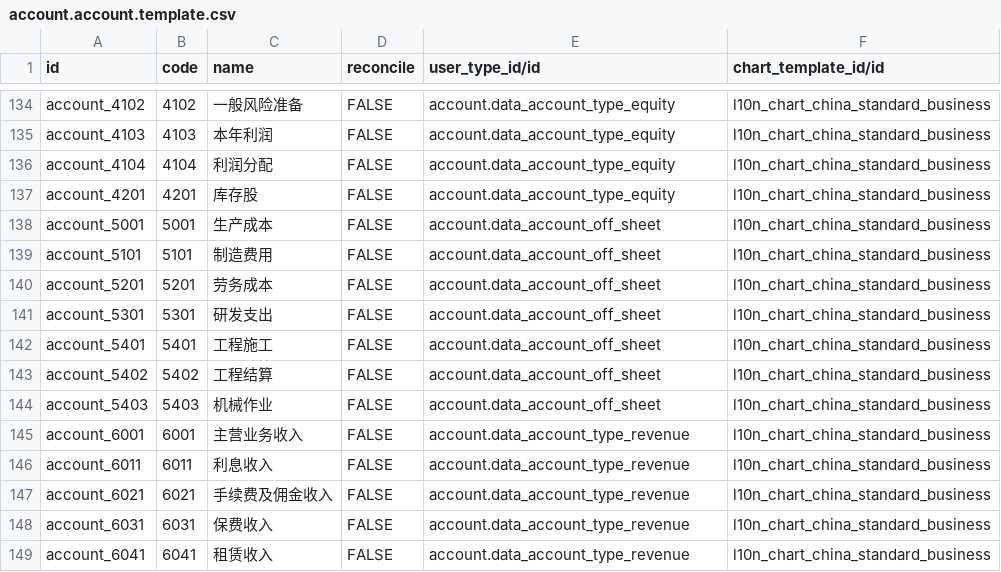
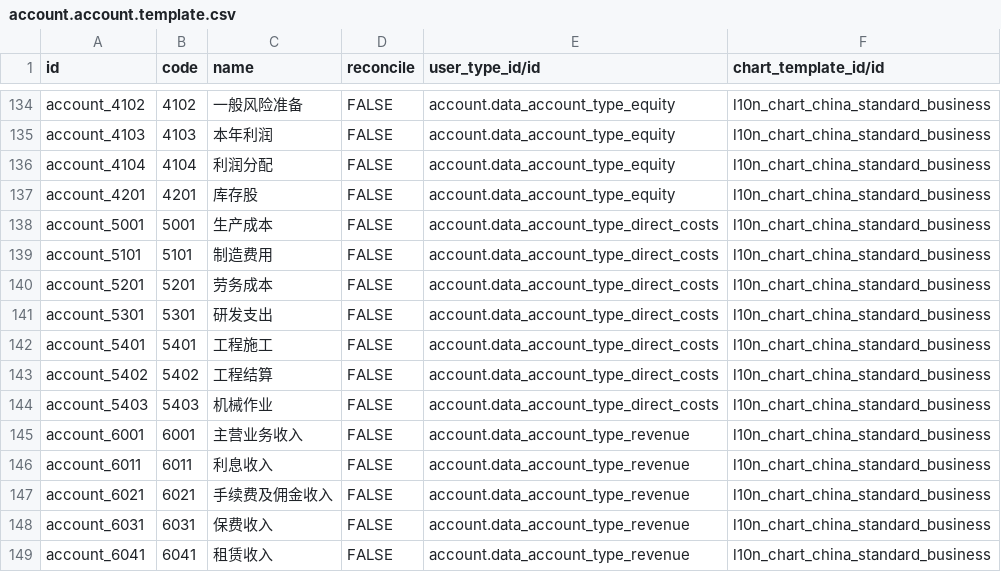
Before and after one commit to chr00tt/l10n_cn_standard, a CSV file: data/account.account.template.csv, drawn as a sheet; only a part is shown, gaps mark what is left out.

Commit message:
fix account type.

```diff
--- a/data/account.account.template.csv
+++ b/data/account.account.template.csv
@@ -137,9 +137,9 @@ account_4104,4104,利润分配,FALSE,account.data_account_type_equity,l10n_chart
 account_4201,4201,库存股,FALSE,account.data_account_type_equity,l10n_chart_china_standard_business
-account_5001,5001,生产成本,FALSE,account.data_account_off_sheet,l10n_chart_china_standard_business
-account_5101,5101,制造费用,FALSE,account.data_account_off_sheet,l10n_chart_china_standard_business
-account_5201,5201,劳务成本,FALSE,account.data_account_off_sheet,l10n_chart_china_standard_business
-account_5301,5301,研发支出,FALSE,account.data_account_off_sheet,l10n_chart_china_standard_business
-account_5401,5401,工程施工,FALSE,account.data_account_off_sheet,l10n_chart_china_standard_business
-account_5402,5402,工程结算,FALSE,account.data_account_off_sheet,l10n_chart_china_standard_business
-account_5403,5403,机械作业,FALSE,account.data_account_off_sheet,l10n_chart_china_standard_business
+account_5001,5001,生产成本,FALSE,account.data_account_type_direct_costs,l10n_chart_china_standard_business
+account_5101,5101,制造费用,FALSE,account.data_account_type_direct_costs,l10n_chart_china_standard_business
+account_5201,5201,劳务成本,FALSE,account.data_account_type_direct_costs,l10n_chart_china_standard_business
+account_5301,5301,研发支出,FALSE,account.data_account_type_direct_costs,l10n_chart_china_standard_business
+account_5401,5401,工程施工,FALSE,account.data_account_type_direct_costs,l10n_chart_china_standard_business
+account_5402,5402,工程结算,FALSE,account.data_account_type_direct_costs,l10n_chart_china_standard_business
+account_5403,5403,机械作业,FALSE,account.data_account_type_direct_costs,l10n_chart_china_standard_business
 account_6001,6001,主营业务收入,FALSE,account.data_account_type_revenue,l10n_chart_china_standard_business
```
